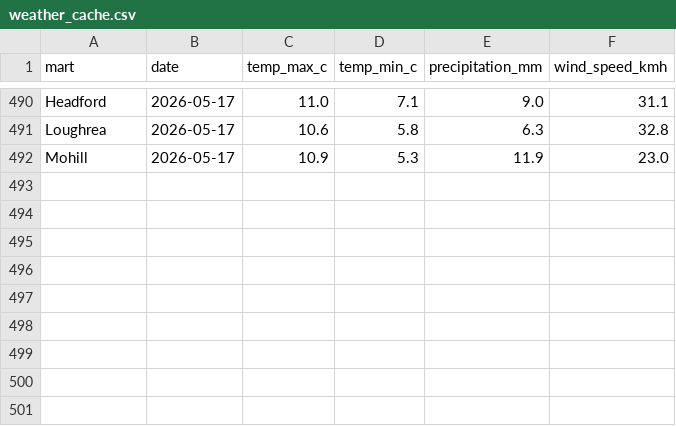
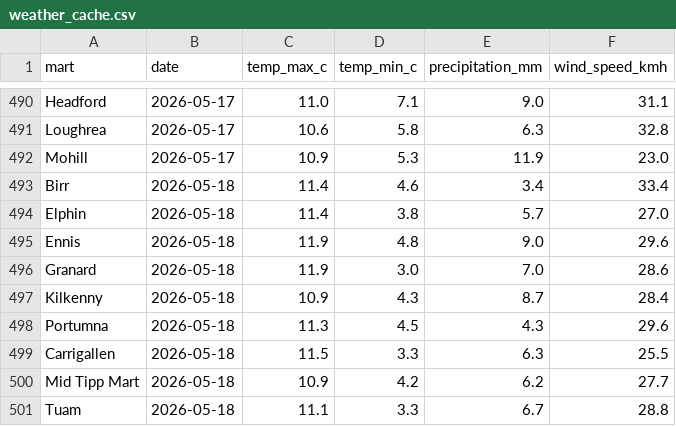
Before and after one commit to JohnScanlan/MartIndex, a CSV file: weather_cache.csv, drawn as a sheet; only a part is shown, gaps mark what is left out; the diff names each change by its address in the sheet, - before the commit and + after, or states it on an @@ line.

Commit message:
Daily data update 2026-05-18

```diff
--- a/weather_cache.csv
+++ b/weather_cache.csv
+row 493: Birr | 2026-05-18 | 11.4 | 4.6 | 3.4 | 33.4
+row 494: Elphin | 2026-05-18 | 11.4 | 3.8 | 5.7 | 27.0
+row 495: Ennis | 2026-05-18 | 11.9 | 4.8 | 9.0 | 29.6
+row 496: Granard | 2026-05-18 | 11.9 | 3.0 | 7.0 | 28.6
+row 497: Kilkenny | 2026-05-18 | 10.9 | 4.3 | 8.7 | 28.4
+row 498: Portumna | 2026-05-18 | 11.3 | 4.5 | 4.3 | 29.6
+row 499: Carrigallen | 2026-05-18 | 11.5 | 3.3 | 6.3 | 25.5
+row 500: Mid Tipp Mart | 2026-05-18 | 10.9 | 4.2 | 6.2 | 27.7
+row 501: Tuam | 2026-05-18 | 11.1 | 3.3 | 6.7 | 28.8
```
Also changed, not shown: 2 other files.
